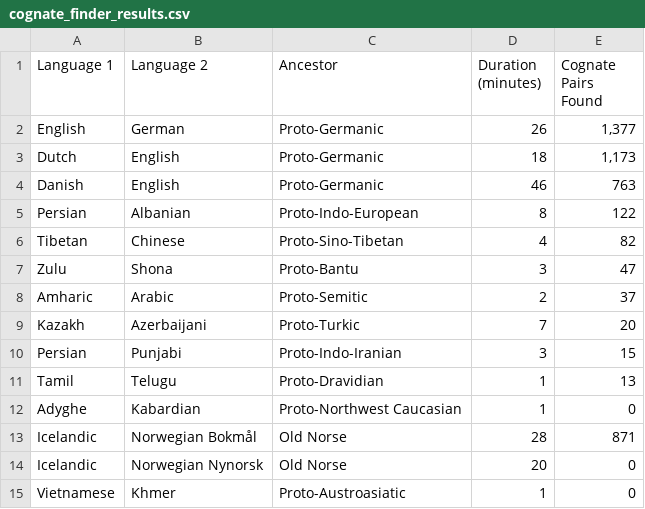
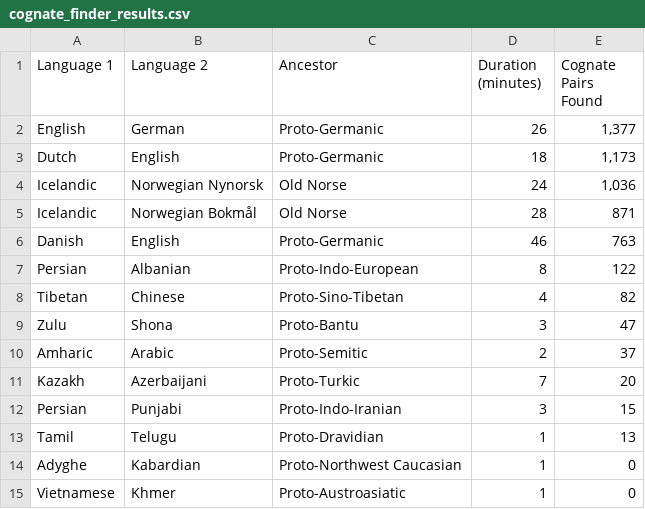
Before and after one commit to crowtherln/cognates, a CSV file: cognate_finder_results.csv, drawn as a sheet.

Commit message:
Update cognate_finder_results.csv

```diff
--- a/cognate_finder_results.csv
+++ b/cognate_finder_results.csv
@@ -3,2 +3,4 @@ English,German,Proto-Germanic,26,"1,377"
 Dutch,English,Proto-Germanic,18,"1,173"
+Icelandic,Norwegian Nynorsk,Old Norse,24,"1,036"
+Icelandic,Norwegian Bokmål,Old Norse,28,871
 Danish,English,Proto-Germanic,46,763
@@ -12,4 +14,2 @@ Tamil,Telugu,Proto-Dravidian,1,13
 Adyghe,Kabardian,Proto-Northwest Caucasian,1,0
-Icelandic,Norwegian Bokmål,Old Norse,28,871
-Icelandic,Norwegian Nynorsk,Old Norse,20,0
 Vietnamese,Khmer,Proto-Austroasiatic,1,0
```
